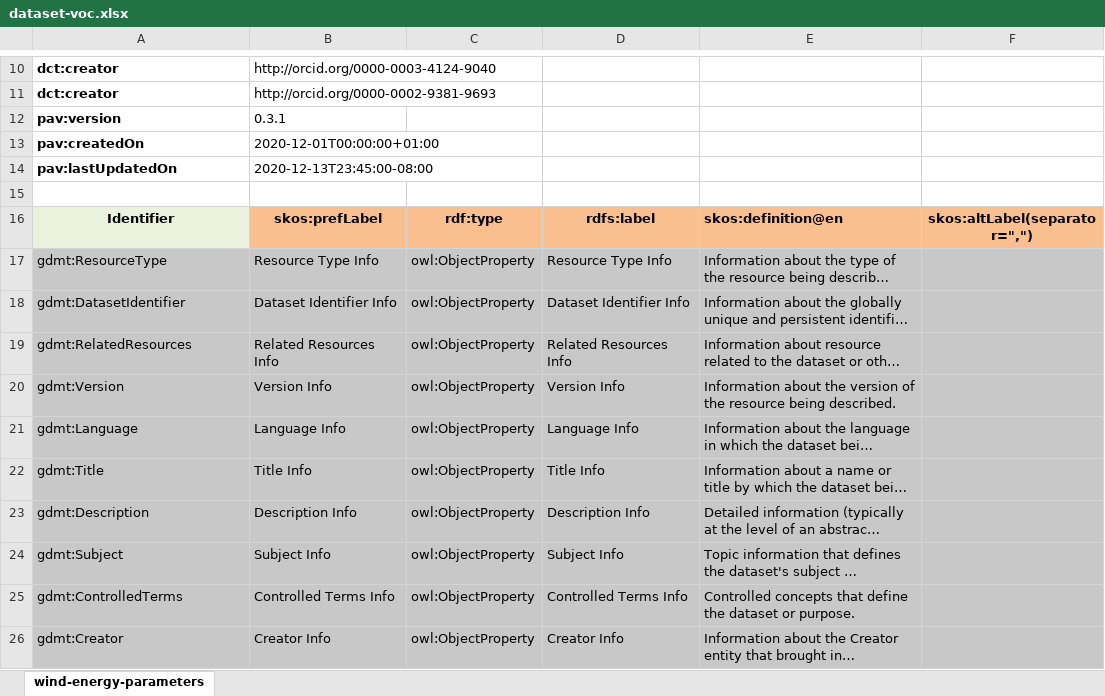
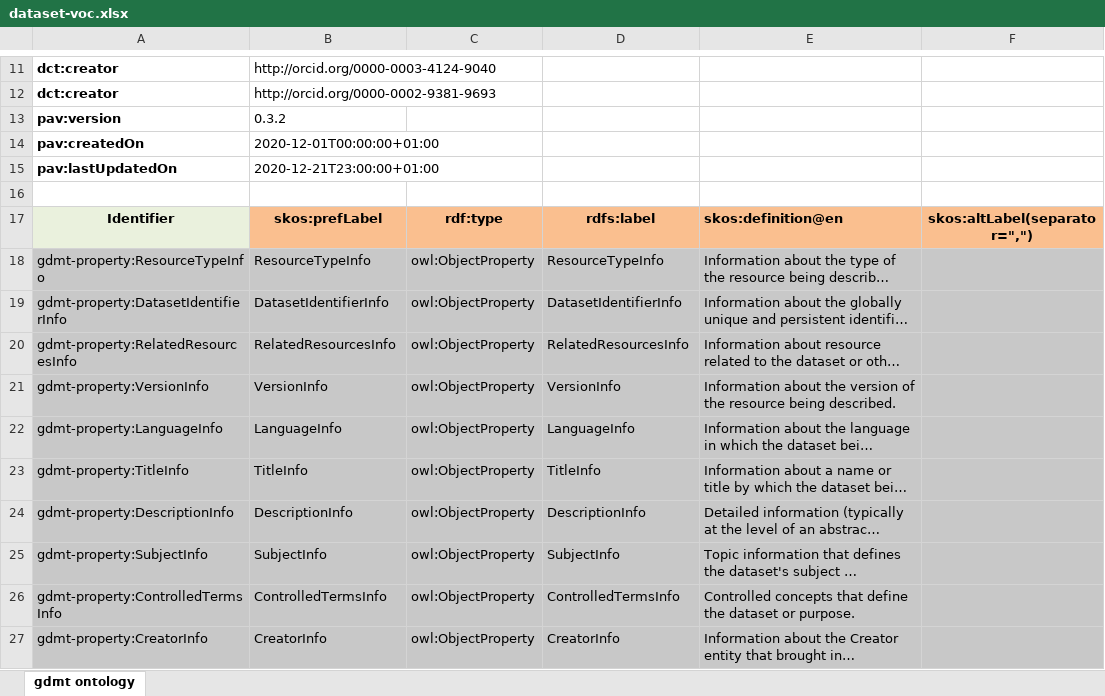
Before and after one commit to fair-data-collective/generic-dataset-metadata-template, an Excel workbook: ontology/dataset-voc.xlsx, sheet gdmt ontology, drawn as a sheet; only a part is shown, gaps mark what is left out; long unchanged cells end in …; values as stored, in another font and other column widths than the file's, no borders; charts and pictures not drawn; addresses are those after the commit; the diff covers the shown part only; the diff names each change by its address in the sheet, - before the commit and + after, or states it on an @@ line.

```diff
--- a/ontology/dataset-voc.xlsx (sheet gdmt ontology)
+++ b/ontology/dataset-voc.xlsx (sheet gdmt ontology)
-sheet tab: wind-energy-parameters
+sheet tab: gdmt ontology
-B13: 0.3.1
+B13: 0.3.2
-B15: 2020-12-13T23:45:00-08:00
+B15: 2020-12-21T23:00:00+01:00
-A18: gdmt:ResourceType
+A18: gdmt-property:ResourceTypeInfo
-B18: Resource Type Info
+B18: ResourceTypeInfo
-D18: Resource Type Info
+D18: ResourceTypeInfo
-A19: gdmt:DatasetIdentifier
+A19: gdmt-property:DatasetIdentifierInfo
-B19: Dataset Identifier Info
+B19: DatasetIdentifierInfo
-D19: Dataset Identifier Info
+D19: DatasetIdentifierInfo
-A20: gdmt:RelatedResources
+A20: gdmt-property:RelatedResourcesInfo
-B20: Related Resources Info
+B20: RelatedResourcesInfo
-D20: Related Resources Info
+D20: RelatedResourcesInfo
-A21: gdmt:Version
+A21: gdmt-property:VersionInfo
-B21: Version Info
+B21: VersionInfo
-D21: Version Info
+D21: VersionInfo
-A22: gdmt:Language
+A22: gdmt-property:LanguageInfo
-B22: Language Info
+B22: LanguageInfo
-D22: Language Info
+D22: LanguageInfo
-A23: gdmt:Title
+A23: gdmt-property:TitleInfo
-B23: Title Info
+B23: TitleInfo
-D23: Title Info
+D23: TitleInfo
-A24: gdmt:Description
+A24: gdmt-property:DescriptionInfo
-B24: Description Info
+B24: DescriptionInfo
-D24: Description Info
+D24: DescriptionInfo
-A25: gdmt:Subject
+A25: gdmt-property:SubjectInfo
-B25: Subject Info
+B25: SubjectInfo
-D25: Subject Info
+D25: SubjectInfo
-A26: gdmt:ControlledTerms
+A26: gdmt-property:ControlledTermsInfo
-B26: Controlled Terms Info
+B26: ControlledTermsInfo
-D26: Controlled Terms Info
+D26: ControlledTermsInfo
-A27: gdmt:Creator
+A27: gdmt-property:CreatorInfo
-B27: Creator Info
+B27: CreatorInfo
-D27: Creator Info
+D27: CreatorInfo
```
Also changed, not shown: 3 added rows, 2 removed rows and 309 edited cells elsewhere in this sheet, formulas that keep their value, charts or pictures, template-description.xlsx, 6 other files.
